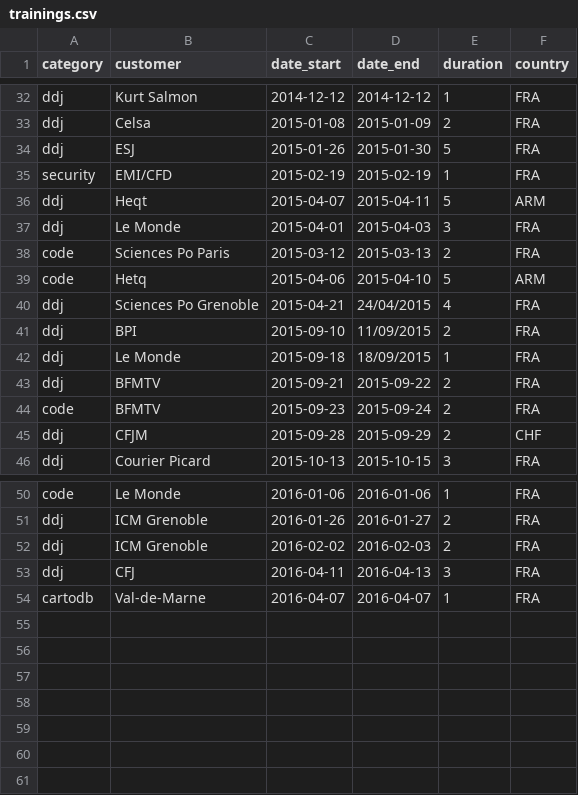
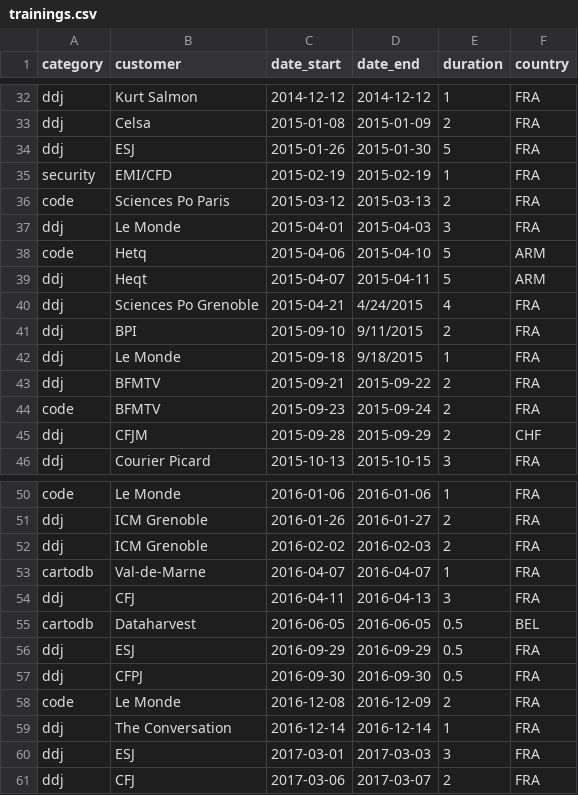
Before and after one commit to pirhoo/v2.pirhoo.com, a CSV file: src/assets/csv/trainings.csv, drawn as a sheet; only a part is shown, gaps mark what is left out.

```diff
--- a/src/assets/csv/trainings.csv
+++ b/src/assets/csv/trainings.csv
@@ -35,9 +35,9 @@ ddj,ESJ,2015-01-26,2015-01-30,5,FRA
 security,EMI/CFD,2015-02-19,2015-02-19,1,FRA
+code,Sciences Po Paris,2015-03-12,2015-03-13,2,FRA
+ddj,Le Monde,2015-04-01,2015-04-03,3,FRA
+code,Hetq,2015-04-06,2015-04-10,5,ARM
 ddj,Heqt,2015-04-07,2015-04-11,5,ARM
-ddj,Le Monde,2015-04-01,2015-04-03,3,FRA
-code,Sciences Po Paris,2015-03-12,2015-03-13,2,FRA
-code,Hetq,2015-04-06,2015-04-10,5,ARM
-ddj,Sciences Po Grenoble,2015-04-21,24/04/2015,4,FRA
-ddj,BPI,2015-09-10,11/09/2015,2,FRA
-ddj,Le Monde,2015-09-18,18/09/2015,1,FRA
+ddj,Sciences Po Grenoble,2015-04-21,4/24/2015,4,FRA
+ddj,BPI,2015-09-10,9/11/2015,2,FRA
+ddj,Le Monde,2015-09-18,9/18/2015,1,FRA
 ddj,BFMTV,2015-09-21,2015-09-22,2,FRA
@@ -52,3 +52,10 @@ ddj,ICM Grenoble,2016-01-26,2016-01-27,2,FRA
 ddj,ICM Grenoble,2016-02-02,2016-02-03,2,FRA
+cartodb,Val-de-Marne,2016-04-07,2016-04-07,1,FRA
 ddj,CFJ,2016-04-11,2016-04-13,3,FRA
-cartodb,Val-de-Marne,2016-04-07,2016-04-07,1,FRA
+cartodb,Dataharvest,2016-06-05,2016-06-05,0.5,BEL
+ddj,ESJ,2016-09-29,2016-09-29,0.5,FRA
+ddj,CFPJ,2016-09-30,2016-09-30,0.5,FRA
+code,Le Monde,2016-12-08,2016-12-09,2,FRA
+ddj,The Conversation,2016-12-14,2016-12-14,1,FRA
+ddj,ESJ,2017-03-01,2017-03-03,3,FRA
+ddj,CFJ,2017-03-06,2017-03-07,2,FRA
```
Also changed, not shown: src/assets/csv/projects.csv, 10 other files.
